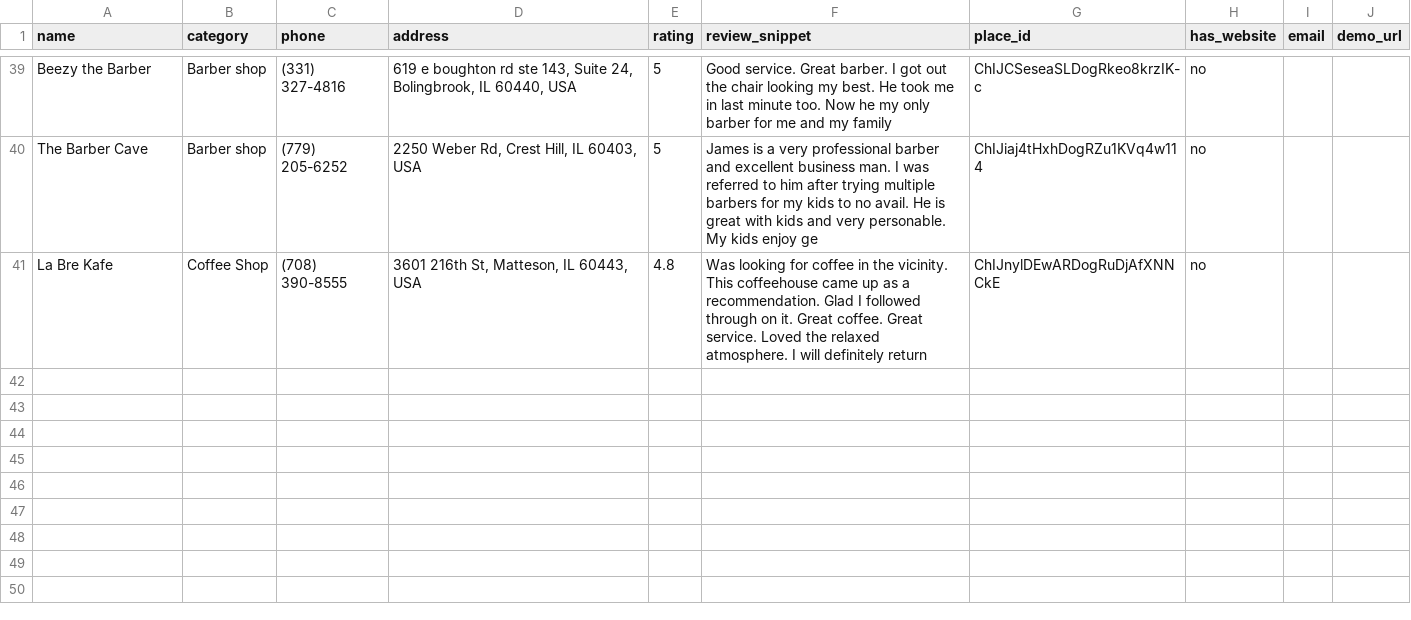
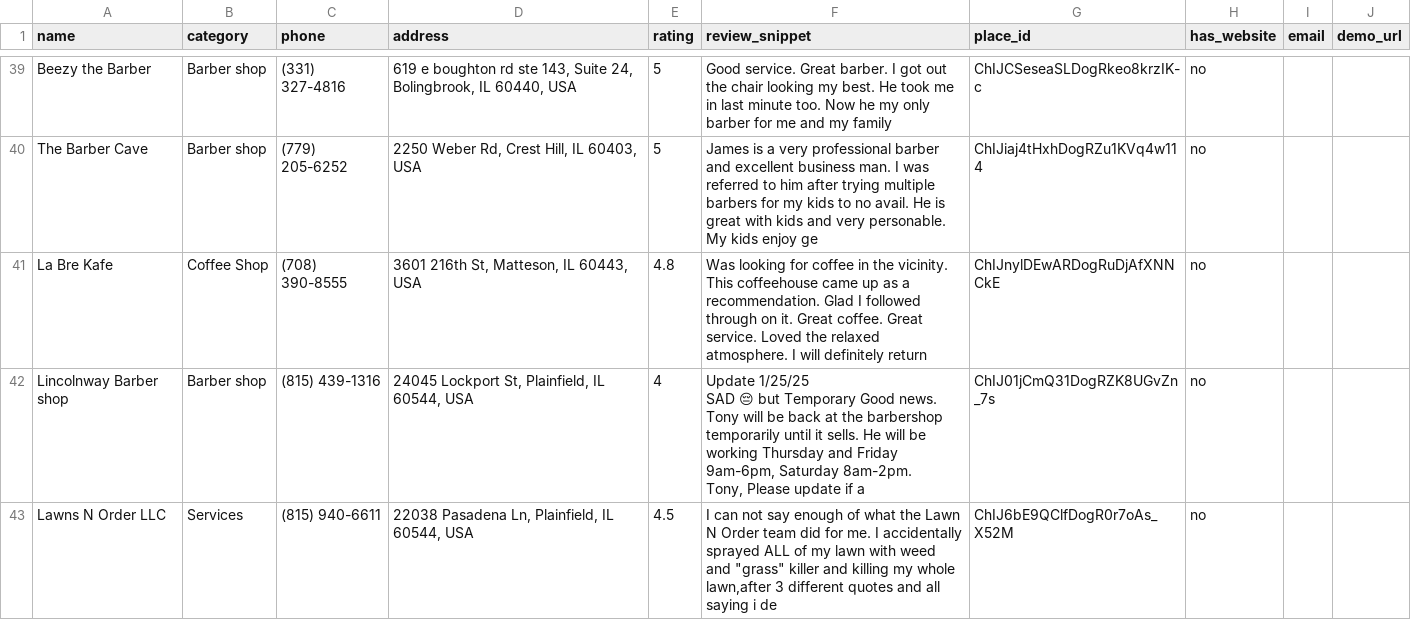
Before and after one commit to srihithalla-design/site-funnel, a CSV file: leads.csv, drawn as a sheet; only a part is shown, gaps mark what is left out; ↵ is a line break in a cell; the diff names each change by its address in the sheet, - before the commit and + after, or states it on an @@ line.

Commit message:
Update leads.csv [automated]

```diff
--- a/leads.csv
+++ b/leads.csv
+row 42: Lincolnway Barber shop | Barber shop | (815) 439-1316 | 24045 Lockport St, Plainfield, IL 60544, USA | 4 | Update 1/25/25 ↵ SAD 😔 but Temporary Good news. Tony will be back at the barbershop temporarily until it sells. He will be working Thursday and Friday 9am-6pm, Saturday 8am-2pm. ↵ Tony, Please update if a | ChIJ01jCmQ31DogRZK8UGvZn_7s | no
+row 43: Lawns N Order LLC | Services | (815) 940-6611 | 22038 Pasadena Ln, Plainfield, IL 60544, USA | 4.5 | I can not say enough of what the Lawn N Order team did for me. I accidentally sprayed ALL of my lawn with weed and "grass" killer and killing my whole lawn,after 3 different quotes and all saying i de | ChIJ6bE9QClfDogR0r7oAs_X52M | no
```
